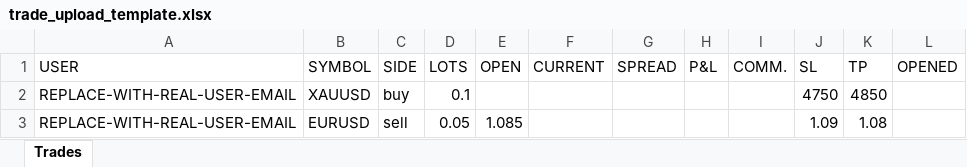
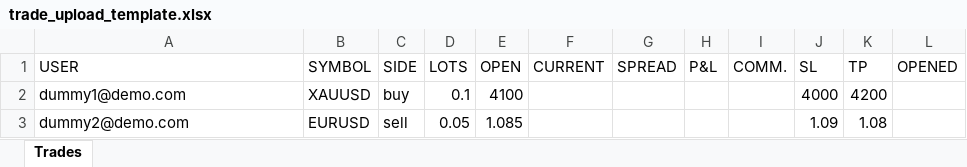
Before and after one commit to setupfx24/proline_markets, an Excel workbook: docs/templates/trade_upload_template.xlsx, sheet Trades, drawn as a sheet; values as stored, in another font and other column widths than the file's, no borders; the diff names each change by its address in the sheet, - before the commit and + after, or states it on an @@ line.

```diff
--- a/docs/templates/trade_upload_template.xlsx (sheet Trades)
+++ b/docs/templates/trade_upload_template.xlsx (sheet Trades)
-A2 (USER): REPLACE-WITH-REAL-USER-EMAIL
+A2 (USER): dummy1@demo.com
-E2 (OPEN): (empty)
+E2 (OPEN): 4100
-J2 (SL): 4750
+J2 (SL): 4000
-K2 (TP): 4850
+K2 (TP): 4200
-A3 (USER): REPLACE-WITH-REAL-USER-EMAIL
+A3 (USER): dummy2@demo.com
```
Also changed, not shown: 3 other files.
